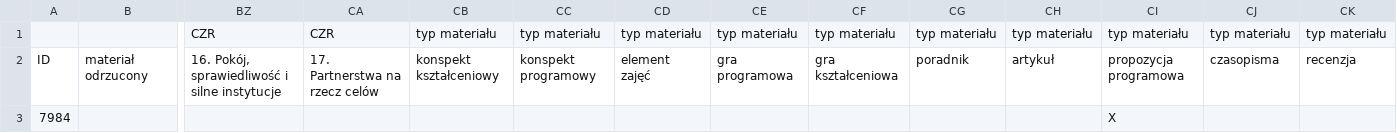
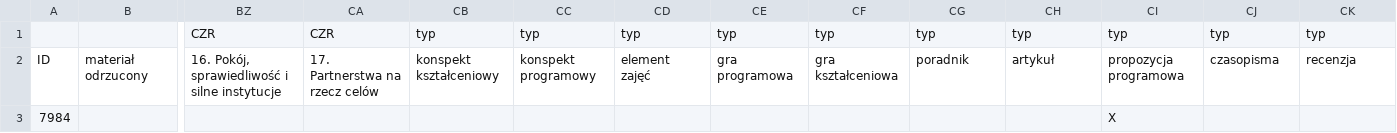
Before and after one commit to itwzhp/cbp, a CSV file: storage/CBP_materialy.csv, drawn as a sheet; only a part is shown, gaps mark what is left out; the diff names each change by its address in the sheet, - before the commit and + after, or states it on an @@ line.

```diff
--- a/storage/CBP_materialy.csv
+++ b/storage/CBP_materialy.csv
-CB1: typ materiału
+CB1: typ
-CC1: typ materiału
+CC1: typ
-CD1: typ materiału
+CD1: typ
-CE1: typ materiału
+CE1: typ
-CF1: typ materiału
+CF1: typ
-CG1: typ materiału
+CG1: typ
-CH1: typ materiału
+CH1: typ
-CI1: typ materiału
+CI1: typ
-CJ1: typ materiału
+CJ1: typ
-CK1: typ materiału
+CK1: typ
```
Also changed, not shown: 8 other files.
